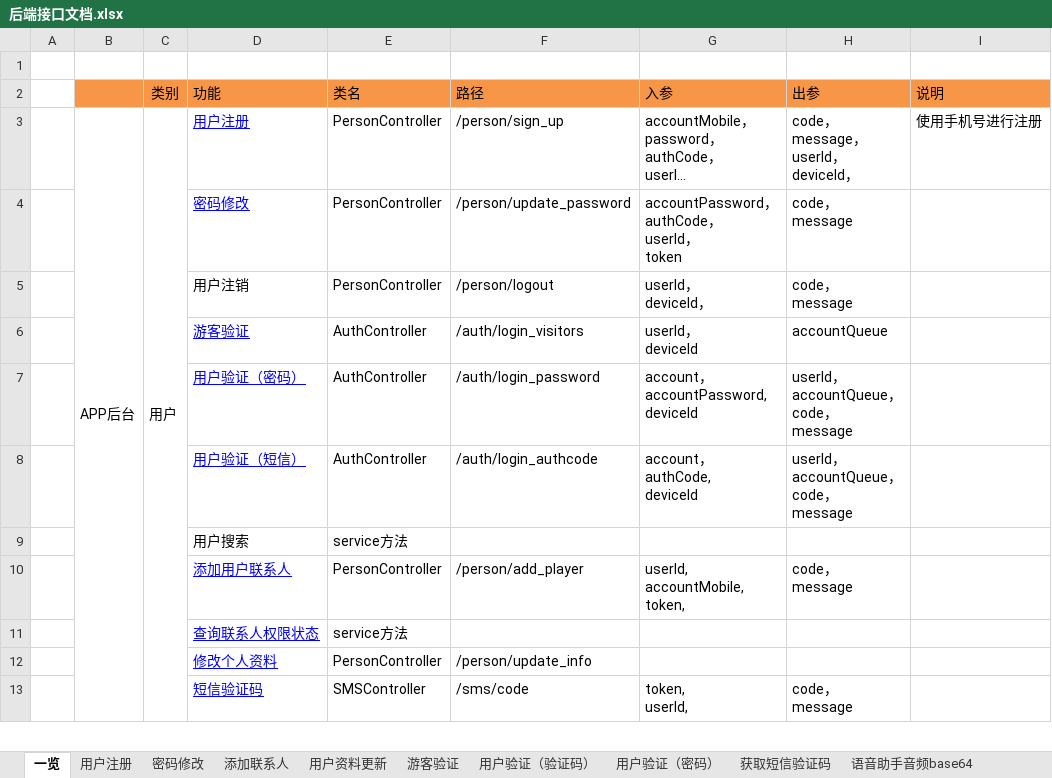
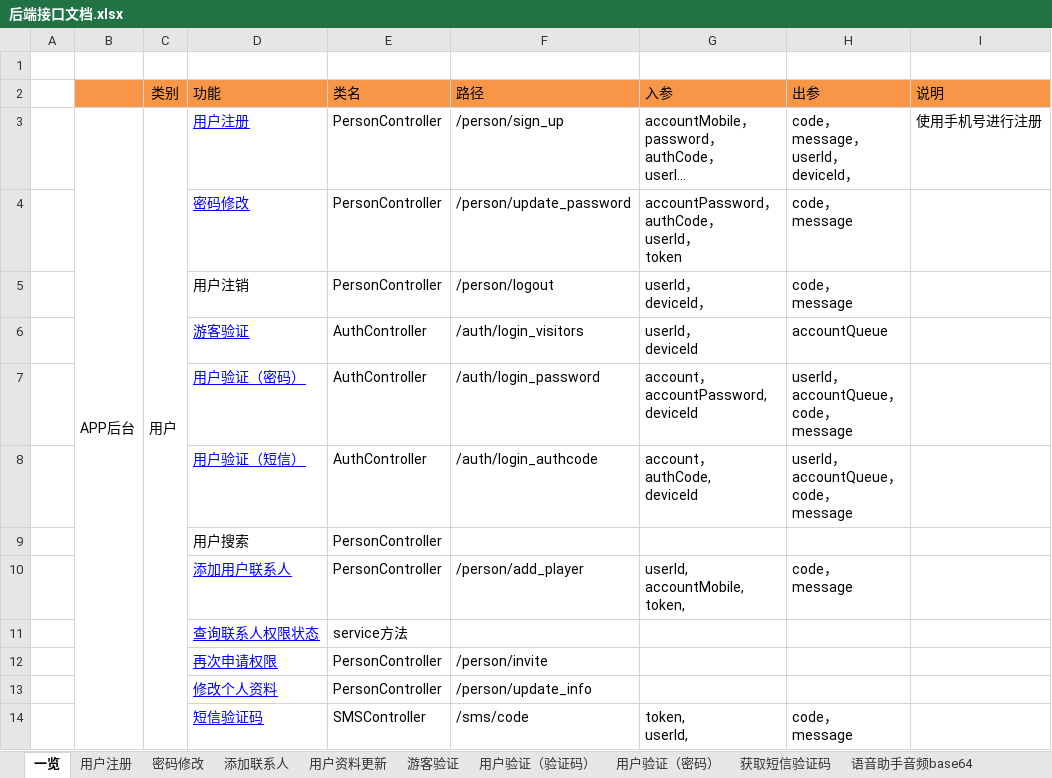
Before and after one commit to XJ-GTD/GTD2, an Excel workbook: A-开发相关文档素材/1.一期接口文档/后端接口文档.xlsx, sheet 一览, drawn as a sheet; only a part is shown; long unchanged cells end in …; values as stored, in another font and other column widths than the file's, no borders; the diff names each change by its address in the sheet, - before the commit and + after, or states it on an @@ line.

```diff
--- a/A-开发相关文档素材/1.一期接口文档/后端接口文档.xlsx (sheet 一览)
+++ b/A-开发相关文档素材/1.一期接口文档/后端接口文档.xlsx (sheet 一览)
-E9 (类名): service方法
+E9 (类名): PersonController
+row 12:  |  |  | 再次申请权限 | PersonController | /person/invite
```
Also changed, not shown: A-开发相关文档素材/2.数据库表/客户端数据表字典.xlsx, A-开发相关文档素材/2.数据库表/服务端数据表字典.xlsx, 17 other files.
